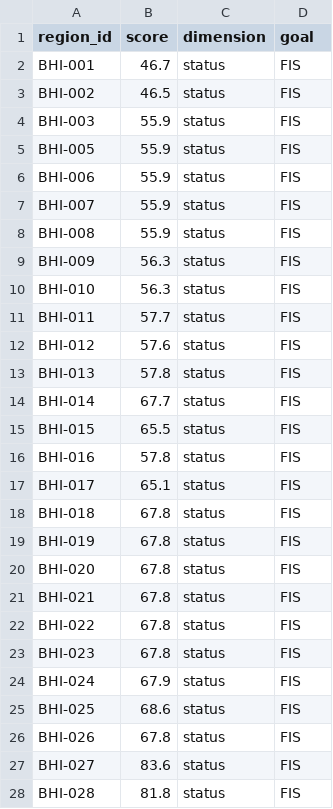
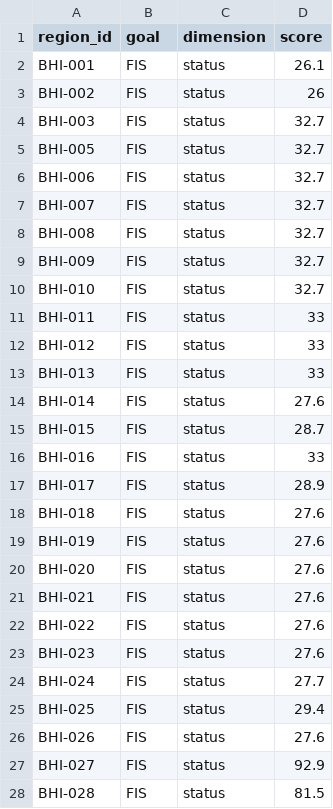
Before and after one commit to OHI-Baltic/bhi, a CSV file: index/prelim2021scores/fis_scores.csv, drawn as a sheet; only a part is shown; the diff covers the shown part only.

```diff
--- a/index/prelim2021scores/fis_scores.csv
+++ b/index/prelim2021scores/fis_scores.csv
@@ -1,28 +1,28 @@
-region_id,score,dimension,goal
-BHI-001,46.7,status,FIS
-BHI-002,46.5,status,FIS
-BHI-003,55.9,status,FIS
-BHI-005,55.9,status,FIS
-BHI-006,55.9,status,FIS
-BHI-007,55.9,status,FIS
-BHI-008,55.9,status,FIS
-BHI-009,56.3,status,FIS
-BHI-010,56.3,status,FIS
-BHI-011,57.7,status,FIS
-BHI-012,57.6,status,FIS
-BHI-013,57.8,status,FIS
-BHI-014,67.7,status,FIS
-BHI-015,65.5,status,FIS
-BHI-016,57.8,status,FIS
-BHI-017,65.1,status,FIS
-BHI-018,67.8,status,FIS
-BHI-019,67.8,status,FIS
-BHI-020,67.8,status,FIS
-BHI-021,67.8,status,FIS
-BHI-022,67.8,status,FIS
-BHI-023,67.8,status,FIS
-BHI-024,67.9,status,FIS
-BHI-025,68.6,status,FIS
-BHI-026,67.8,status,FIS
-BHI-027,83.6,status,FIS
-BHI-028,81.8,status,FIS
+region_id,goal,dimension,score
+BHI-001,FIS,status,26.1
+BHI-002,FIS,status,26
+BHI-003,FIS,status,32.7
+BHI-005,FIS,status,32.7
+BHI-006,FIS,status,32.7
+BHI-007,FIS,status,32.7
+BHI-008,FIS,status,32.7
+BHI-009,FIS,status,32.7
+BHI-010,FIS,status,32.7
+BHI-011,FIS,status,33
+BHI-012,FIS,status,33
+BHI-013,FIS,status,33
+BHI-014,FIS,status,27.6
+BHI-015,FIS,status,28.7
+BHI-016,FIS,status,33
+BHI-017,FIS,status,28.9
+BHI-018,FIS,status,27.6
+BHI-019,FIS,status,27.6
+BHI-020,FIS,status,27.6
+BHI-021,FIS,status,27.6
+BHI-022,FIS,status,27.6
+BHI-023,FIS,status,27.6
+BHI-024,FIS,status,27.7
+BHI-025,FIS,status,29.4
+BHI-026,FIS,status,27.6
+BHI-027,FIS,status,92.9
+BHI-028,FIS,status,81.5
```
Also changed, not shown: 114 edited cells elsewhere in this file, index/prelim2021scores/liv_scores.csv, 2 other files.
